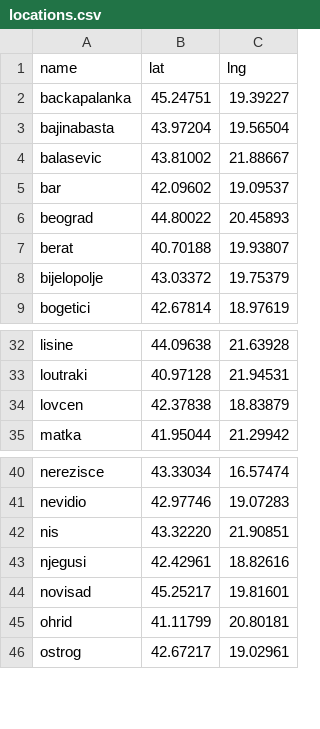
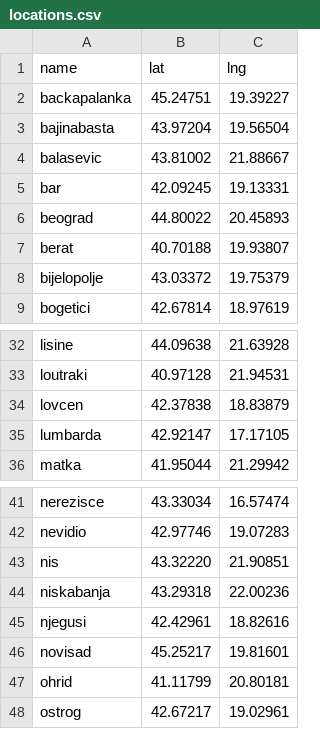
Before and after one commit to k0lic/ace-quick-maps, a CSV file: db/locations.csv, drawn as a sheet; only a part is shown, gaps mark what is left out.

```diff
--- a/db/locations.csv
+++ b/db/locations.csv
@@ -4,3 +4,3 @@ bajinabasta,43.97204,19.56504
 balasevic,43.81002,21.88667
-bar,42.09602,19.09537
+bar,42.09245,19.13331
 beograd,44.80022,20.45893
@@ -34,2 +34,3 @@ loutraki,40.97128,21.94531
 lovcen,42.37838,18.83879
+lumbarda,42.92147,17.17105
 matka,41.95044,21.29942
@@ -42,2 +43,3 @@ nevidio,42.97746,19.07283
 nis,43.32220,21.90851
+niskabanja,43.29318,22.00236
 njegusi,42.42961,18.82616
```
Also changed, not shown: db/partners.csv, db/programs.csv, 2 other files.
